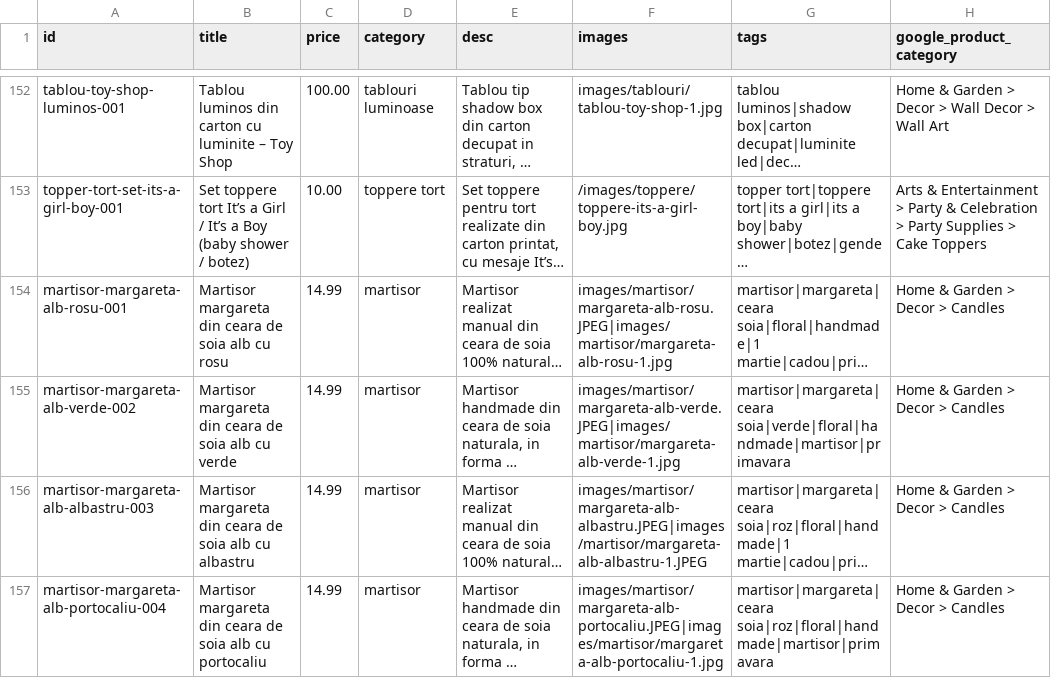
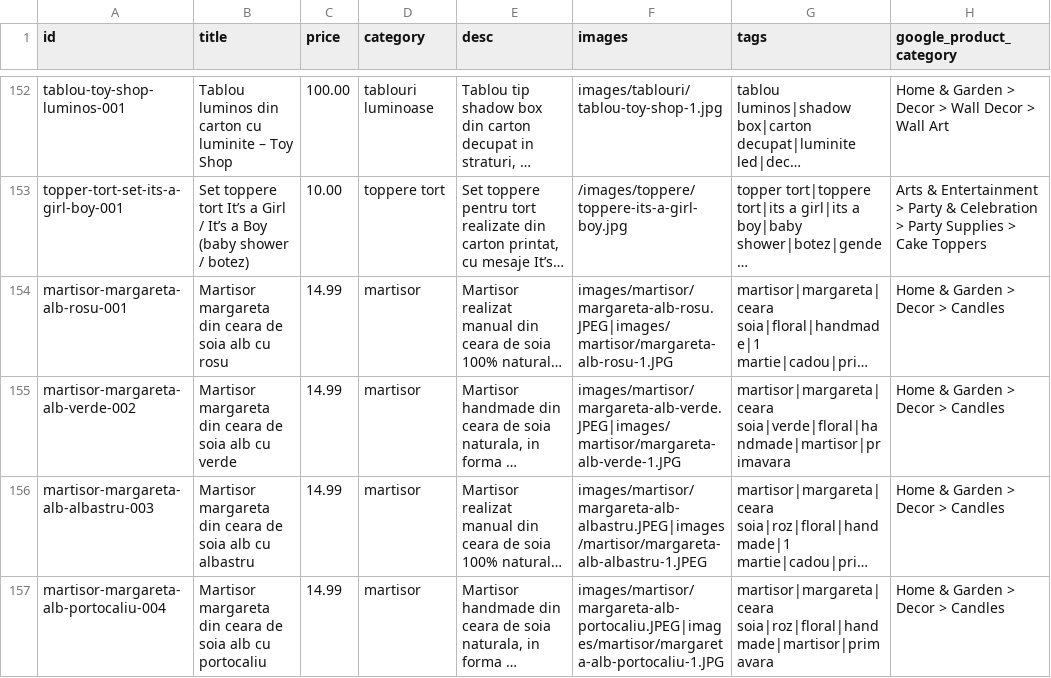
Before and after one commit to ionitadelia2-hub/boundlesscollection-site, a CSV file: public/content/products.csv, drawn as a sheet; only a part is shown, gaps mark what is left out; long unchanged cells end in …; the diff names each change by its address in the sheet, - before the commit and + after, or states it on an @@ line.

Commit message:
Update image file extensions for martisor products
Changed image references for martisor margareta products from .jpg to .JPG in CSV, JSON, and HTML files to ensure consistency and correct image loading across the site.

```diff
--- a/public/content/products.csv
+++ b/public/content/products.csv
-F154 (images): images/martisor/margareta-alb-rosu.JPEG|images/martisor/margareta-alb-rosu-1.jpg
+F154 (images): images/martisor/margareta-alb-rosu.JPEG|images/martisor/margareta-alb-rosu-1.JPG
-F155 (images): images/martisor/margareta-alb-verde.JPEG|images/martisor/margareta-alb-verde-1.jpg
+F155 (images): images/martisor/margareta-alb-verde.JPEG|images/martisor/margareta-alb-verde-1.JPG
-F157 (images): images/martisor/margareta-alb-portocaliu.JPEG|images/martisor/margareta-alb-portocaliu-1.jpg
+F157 (images): images/martisor/margareta-alb-portocaliu.JPEG|images/martisor/margareta-alb-portocaliu-1.JPG
```
Also changed, not shown: content/products.csv, 5 other files.
